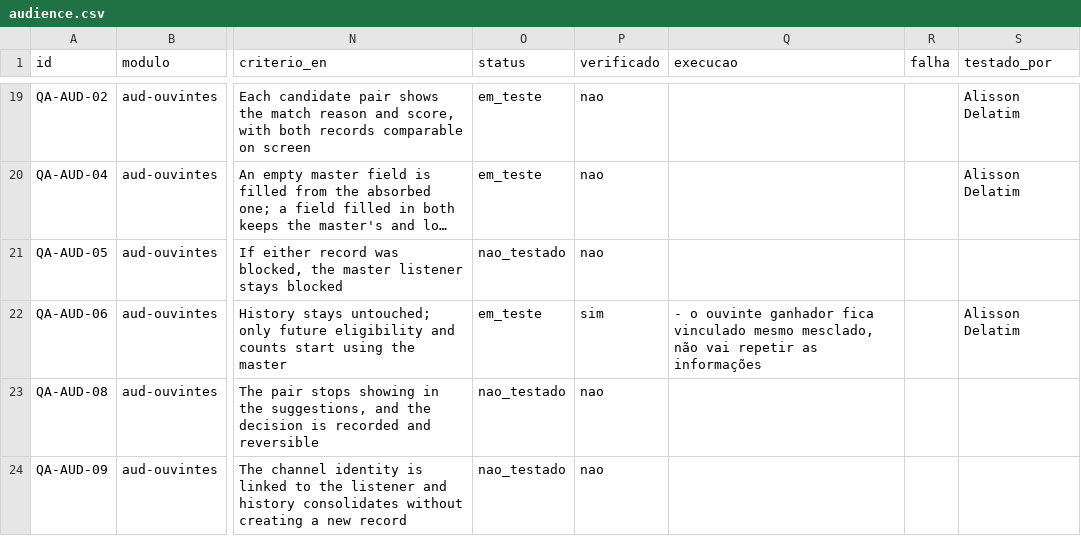
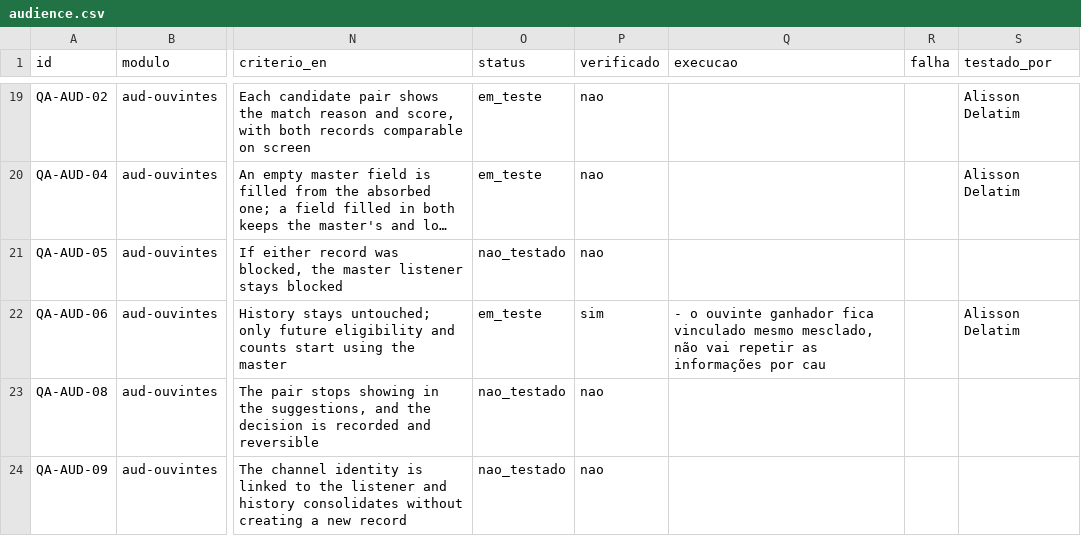
Before and after one commit to InformaWendel/PortalDEV, a CSV file: data/projetos/audience.csv, drawn as a sheet; only a part is shown, gaps mark what is left out; long unchanged cells end in …; the diff names each change by its address in the sheet, - before the commit and + after, or states it on an @@ line.

Commit message:
chore(qa): QA-AUD-06 atualizado por Alisson Delatim

```diff
--- a/data/projetos/audience.csv
+++ b/data/projetos/audience.csv
-Q22 (execucao): …as informações
+Q22 (execucao): …as informações por cau
```
